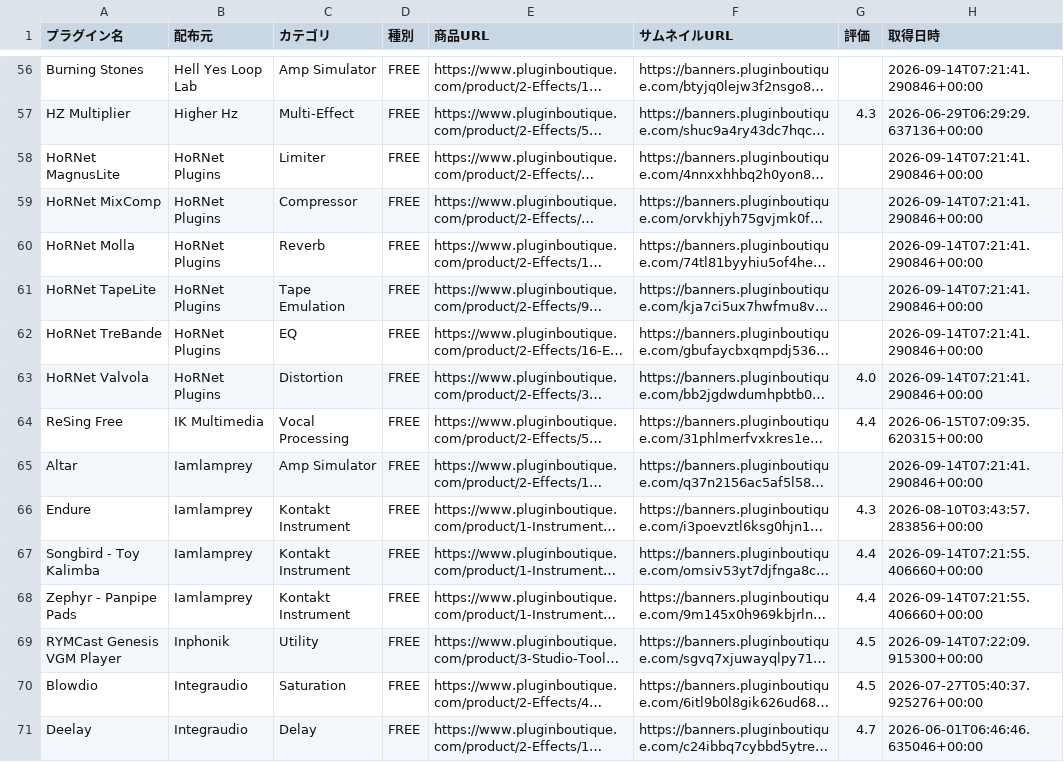
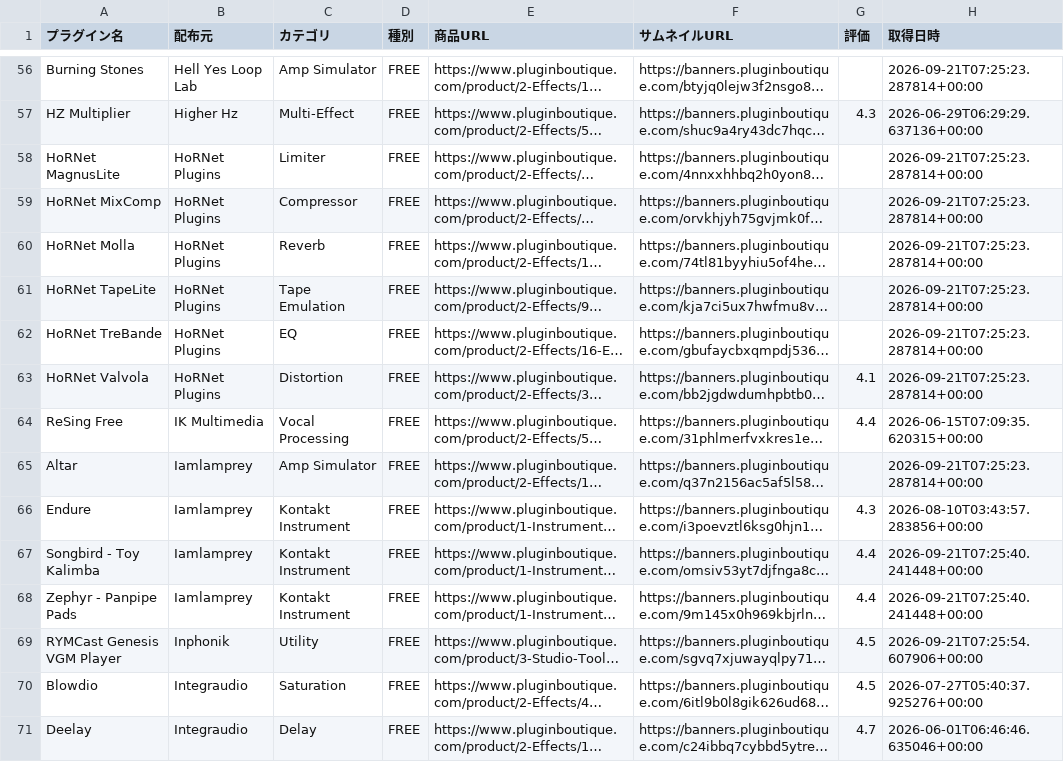
Before and after one commit to Plugin-Tsushin/plugin-boutique-scraper, a CSV file: output/free_pluginboutique_history.csv, drawn as a sheet; only a part is shown, gaps mark what is left out; long unchanged cells end in …; the diff covers the shown part only; the diff names each change by its address in the sheet, - before the commit and + after, or states it on an @@ line.

```diff
--- a/output/free_pluginboutique_history.csv
+++ b/output/free_pluginboutique_history.csv
-H56 (取得日時): 2026-09-14T07:21:41.290846+00:00
+H56 (取得日時): 2026-09-21T07:25:23.287814+00:00
-H58:H63 (取得日時): 2026-09-14T07:21:41.290846+00:00
+H58:H63 (取得日時): 2026-09-21T07:25:23.287814+00:00
-G63 (評価): 4.0
+G63 (評価): 4.1
-H65 (取得日時): 2026-09-14T07:21:41.290846+00:00
+H65 (取得日時): 2026-09-21T07:25:23.287814+00:00
-H67:H68 (取得日時): 2026-09-14T07:21:55.406660+00:00
+H67:H68 (取得日時): 2026-09-21T07:25:40.241448+00:00
-H69 (取得日時): 2026-09-14T07:22:09.915300+00:00
+H69 (取得日時): 2026-09-21T07:25:54.607906+00:00
```
Also changed, not shown: 1 added row and 132 edited cells elsewhere in this file, 1 other file.
